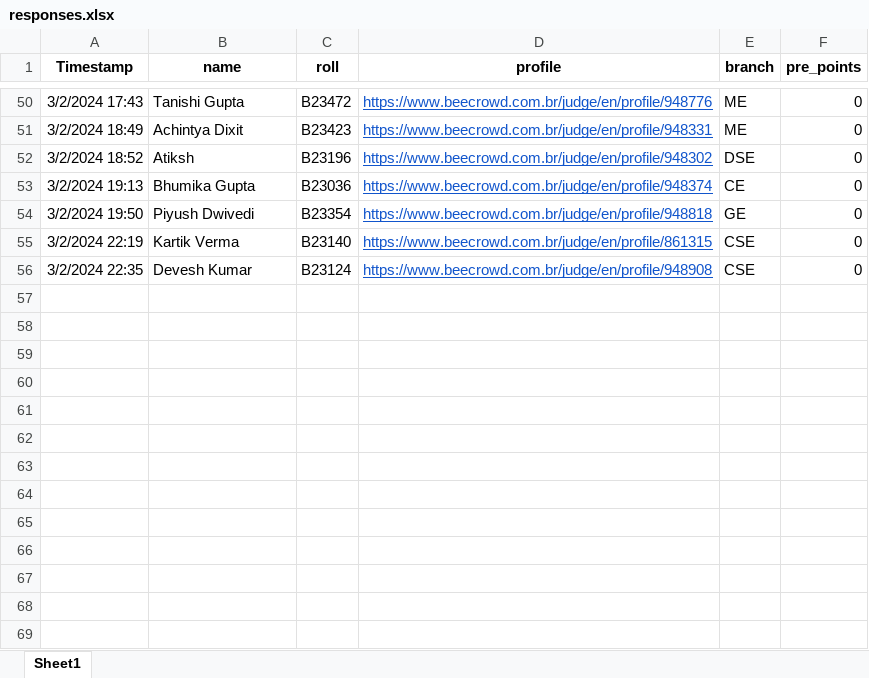
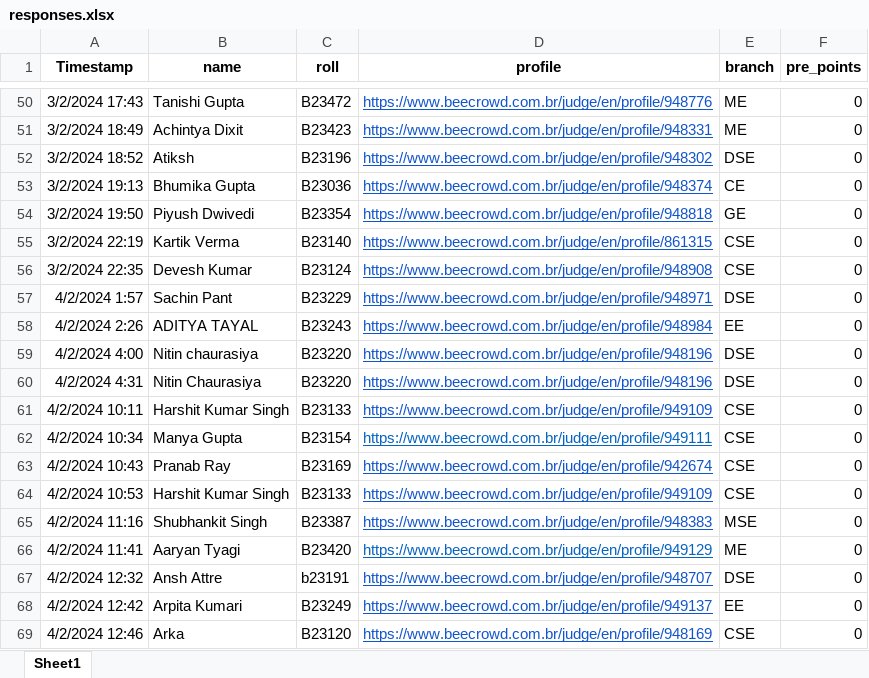
Before and after one commit to AdarshSantoria/UR1-Leaderboard-2022, an Excel workbook: responses.xlsx, sheet Sheet1, drawn as a sheet; only a part is shown, gaps mark what is left out; values as stored, in another font and other column widths than the file's, no borders; the diff names each change by its address in the sheet, - before the commit and + after, or states it on an @@ line.

Commit message:
Add files via upload

```diff
--- a/responses.xlsx (sheet Sheet1)
+++ b/responses.xlsx (sheet Sheet1)
+row 57: 4/2/2024 1:57 | Sachin Pant | B23229 | https://www.beecrowd.com.br/judge/en/profile/948971 | DSE | 0
+row 58: 4/2/2024 2:26 | ADITYA TAYAL | B23243 | https://www.beecrowd.com.br/judge/en/profile/948984 | EE | 0
+row 59: 4/2/2024 4:00 | Nitin chaurasiya | B23220 | https://www.beecrowd.com.br/judge/en/profile/948196 | DSE | 0
+row 60: 4/2/2024 4:31 | Nitin Chaurasiya | B23220 | https://www.beecrowd.com.br/judge/en/profile/948196 | DSE | 0
+row 61: 4/2/2024 10:11 | Harshit Kumar Singh | B23133 | https://www.beecrowd.com.br/judge/en/profile/949109 | CSE | 0
+row 62: 4/2/2024 10:34 | Manya Gupta | B23154 | https://www.beecrowd.com.br/judge/en/profile/949111 | CSE | 0
+row 63: 4/2/2024 10:43 | Pranab Ray | B23169 | https://www.beecrowd.com.br/judge/en/profile/942674 | CSE | 0
+row 64: 4/2/2024 10:53 | Harshit Kumar Singh | B23133 | https://www.beecrowd.com.br/judge/en/profile/949109 | CSE | 0
+row 65: 4/2/2024 11:16 | Shubhankit Singh | B23387 | https://www.beecrowd.com.br/judge/en/profile/948383 | MSE | 0
+row 66: 4/2/2024 11:41 | Aaryan Tyagi | B23420 | https://www.beecrowd.com.br/judge/en/profile/949129 | ME | 0
+row 67: 4/2/2024 12:32 | Ansh Attre | b23191 | https://www.beecrowd.com.br/judge/en/profile/948707 | DSE | 0
+row 68: 4/2/2024 12:42 | Arpita Kumari | B23249 | https://www.beecrowd.com.br/judge/en/profile/949137 | EE | 0
+row 69: 4/2/2024 12:46 | Arka | B23120 | https://www.beecrowd.com.br/judge/en/profile/948169 | CSE | 0
```
